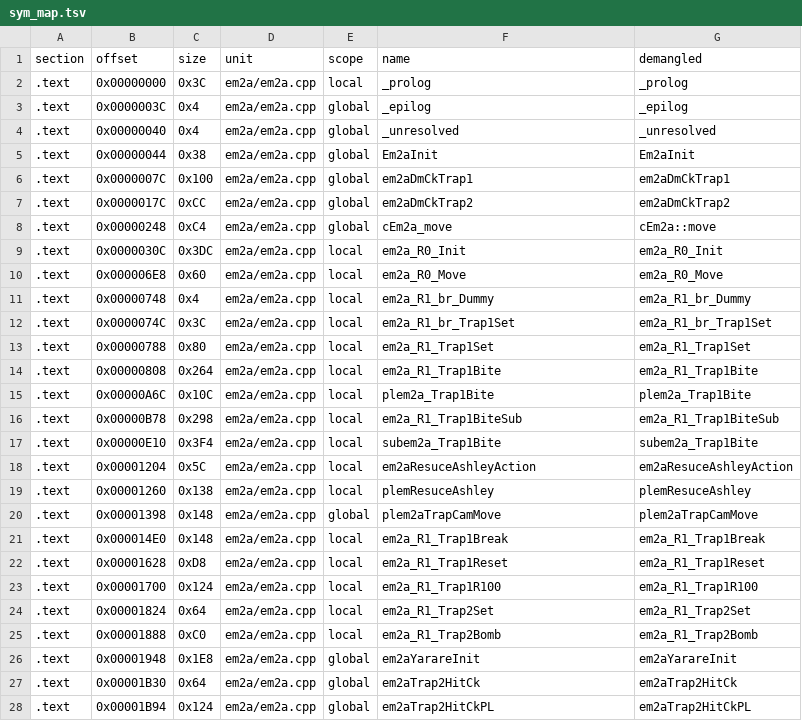
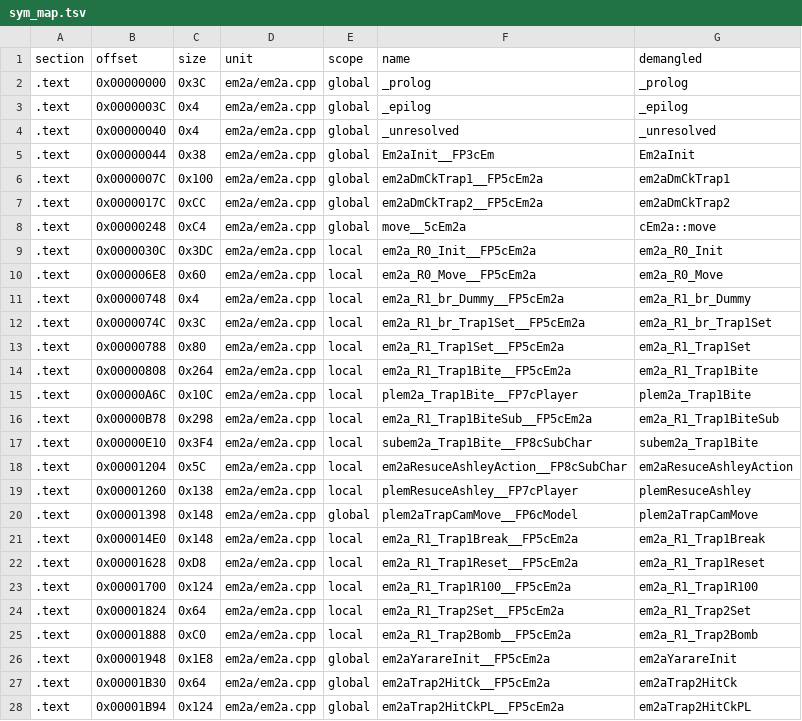
Before and after one commit to Penguinjanator/re4, a TSV file: config/G4BE08/modules/em2a/sym_map.tsv, drawn as a sheet; only a part is shown; the diff covers the shown part only.

Commit message:
enemy modules em27 31/32, em23 25/27, em2a 33/37, em3d 31/32 written (data identical); macro-vs-inline constant idioms

```diff
--- a/config/G4BE08/modules/em2a/sym_map.tsv
+++ b/config/G4BE08/modules/em2a/sym_map.tsv
@@ -1,28 +1,28 @@
 section	offset	size	unit	scope	name	demangled
-.text	0x00000000	0x3C	em2a/em2a.cpp	local	_prolog	_prolog
+.text	0x00000000	0x3C	em2a/em2a.cpp	global	_prolog	_prolog
 .text	0x0000003C	0x4	em2a/em2a.cpp	global	_epilog	_epilog
 .text	0x00000040	0x4	em2a/em2a.cpp	global	_unresolved	_unresolved
-.text	0x00000044	0x38	em2a/em2a.cpp	global	Em2aInit	Em2aInit
-.text	0x0000007C	0x100	em2a/em2a.cpp	global	em2aDmCkTrap1	em2aDmCkTrap1
-.text	0x0000017C	0xCC	em2a/em2a.cpp	global	em2aDmCkTrap2	em2aDmCkTrap2
-.text	0x00000248	0xC4	em2a/em2a.cpp	global	cEm2a_move	cEm2a::move
-.text	0x0000030C	0x3DC	em2a/em2a.cpp	local	em2a_R0_Init	em2a_R0_Init
-.text	0x000006E8	0x60	em2a/em2a.cpp	local	em2a_R0_Move	em2a_R0_Move
-.text	0x00000748	0x4	em2a/em2a.cpp	local	em2a_R1_br_Dummy	em2a_R1_br_Dummy
-.text	0x0000074C	0x3C	em2a/em2a.cpp	local	em2a_R1_br_Trap1Set	em2a_R1_br_Trap1Set
-.text	0x00000788	0x80	em2a/em2a.cpp	local	em2a_R1_Trap1Set	em2a_R1_Trap1Set
-.text	0x00000808	0x264	em2a/em2a.cpp	local	em2a_R1_Trap1Bite	em2a_R1_Trap1Bite
-.text	0x00000A6C	0x10C	em2a/em2a.cpp	local	plem2a_Trap1Bite	plem2a_Trap1Bite
-.text	0x00000B78	0x298	em2a/em2a.cpp	local	em2a_R1_Trap1BiteSub	em2a_R1_Trap1BiteSub
-.text	0x00000E10	0x3F4	em2a/em2a.cpp	local	subem2a_Trap1Bite	subem2a_Trap1Bite
-.text	0x00001204	0x5C	em2a/em2a.cpp	local	em2aResuceAshleyAction	em2aResuceAshleyAction
-.text	0x00001260	0x138	em2a/em2a.cpp	local	plemResuceAshley	plemResuceAshley
-.text	0x00001398	0x148	em2a/em2a.cpp	global	plem2aTrapCamMove	plem2aTrapCamMove
-.text	0x000014E0	0x148	em2a/em2a.cpp	local	em2a_R1_Trap1Break	em2a_R1_Trap1Break
-.text	0x00001628	0xD8	em2a/em2a.cpp	local	em2a_R1_Trap1Reset	em2a_R1_Trap1Reset
-.text	0x00001700	0x124	em2a/em2a.cpp	local	em2a_R1_Trap1R100	em2a_R1_Trap1R100
-.text	0x00001824	0x64	em2a/em2a.cpp	local	em2a_R1_Trap2Set	em2a_R1_Trap2Set
-.text	0x00001888	0xC0	em2a/em2a.cpp	local	em2a_R1_Trap2Bomb	em2a_R1_Trap2Bomb
-.text	0x00001948	0x1E8	em2a/em2a.cpp	global	em2aYarareInit	em2aYarareInit
-.text	0x00001B30	0x64	em2a/em2a.cpp	global	em2aTrap2HitCk	em2aTrap2HitCk
-.text	0x00001B94	0x124	em2a/em2a.cpp	global	em2aTrap2HitCkPL	em2aTrap2HitCkPL
+.text	0x00000044	0x38	em2a/em2a.cpp	global	Em2aInit__FP3cEm	Em2aInit
+.text	0x0000007C	0x100	em2a/em2a.cpp	global	em2aDmCkTrap1__FP5cEm2a	em2aDmCkTrap1
+.text	0x0000017C	0xCC	em2a/em2a.cpp	global	em2aDmCkTrap2__FP5cEm2a	em2aDmCkTrap2
+.text	0x00000248	0xC4	em2a/em2a.cpp	global	move__5cEm2a	cEm2a::move
+.text	0x0000030C	0x3DC	em2a/em2a.cpp	local	em2a_R0_Init__FP5cEm2a	em2a_R0_Init
+.text	0x000006E8	0x60	em2a/em2a.cpp	local	em2a_R0_Move__FP5cEm2a	em2a_R0_Move
+.text	0x00000748	0x4	em2a/em2a.cpp	local	em2a_R1_br_Dummy__FP5cEm2a	em2a_R1_br_Dummy
+.text	0x0000074C	0x3C	em2a/em2a.cpp	local	em2a_R1_br_Trap1Set__FP5cEm2a	em2a_R1_br_Trap1Set
+.text	0x00000788	0x80	em2a/em2a.cpp	local	em2a_R1_Trap1Set__FP5cEm2a	em2a_R1_Trap1Set
+.text	0x00000808	0x264	em2a/em2a.cpp	local	em2a_R1_Trap1Bite__FP5cEm2a	em2a_R1_Trap1Bite
+.text	0x00000A6C	0x10C	em2a/em2a.cpp	local	plem2a_Trap1Bite__FP7cPlayer	plem2a_Trap1Bite
+.text	0x00000B78	0x298	em2a/em2a.cpp	local	em2a_R1_Trap1BiteSub__FP5cEm2a	em2a_R1_Trap1BiteSub
+.text	0x00000E10	0x3F4	em2a/em2a.cpp	local	subem2a_Trap1Bite__FP8cSubChar	subem2a_Trap1Bite
+.text	0x00001204	0x5C	em2a/em2a.cpp	local	em2aResuceAshleyAction__FP8cSubChar	em2aResuceAshleyAction
+.text	0x00001260	0x138	em2a/em2a.cpp	local	plemResuceAshley__FP7cPlayer	plemResuceAshley
+.text	0x00001398	0x148	em2a/em2a.cpp	global	plem2aTrapCamMove__FP6cModel	plem2aTrapCamMove
+.text	0x000014E0	0x148	em2a/em2a.cpp	local	em2a_R1_Trap1Break__FP5cEm2a	em2a_R1_Trap1Break
+.text	0x00001628	0xD8	em2a/em2a.cpp	local	em2a_R1_Trap1Reset__FP5cEm2a	em2a_R1_Trap1Reset
+.text	0x00001700	0x124	em2a/em2a.cpp	local	em2a_R1_Trap1R100__FP5cEm2a	em2a_R1_Trap1R100
+.text	0x00001824	0x64	em2a/em2a.cpp	local	em2a_R1_Trap2Set__FP5cEm2a	em2a_R1_Trap2Set
+.text	0x00001888	0xC0	em2a/em2a.cpp	local	em2a_R1_Trap2Bomb__FP5cEm2a	em2a_R1_Trap2Bomb
+.text	0x00001948	0x1E8	em2a/em2a.cpp	global	em2aYarareInit__FP5cEm2a	em2aYarareInit
+.text	0x00001B30	0x64	em2a/em2a.cpp	global	em2aTrap2HitCk__FP5cEm2a	em2aTrap2HitCk
+.text	0x00001B94	0x124	em2a/em2a.cpp	global	em2aTrap2HitCkPL__FP5cEm2a	em2aTrap2HitCkPL
```
Also changed, not shown: 10 edited cells elsewhere in this file, config/G4BE08/modules/em23/sym_map.tsv, config/G4BE08/modules/em27/sym_map.tsv, 13 other files.
